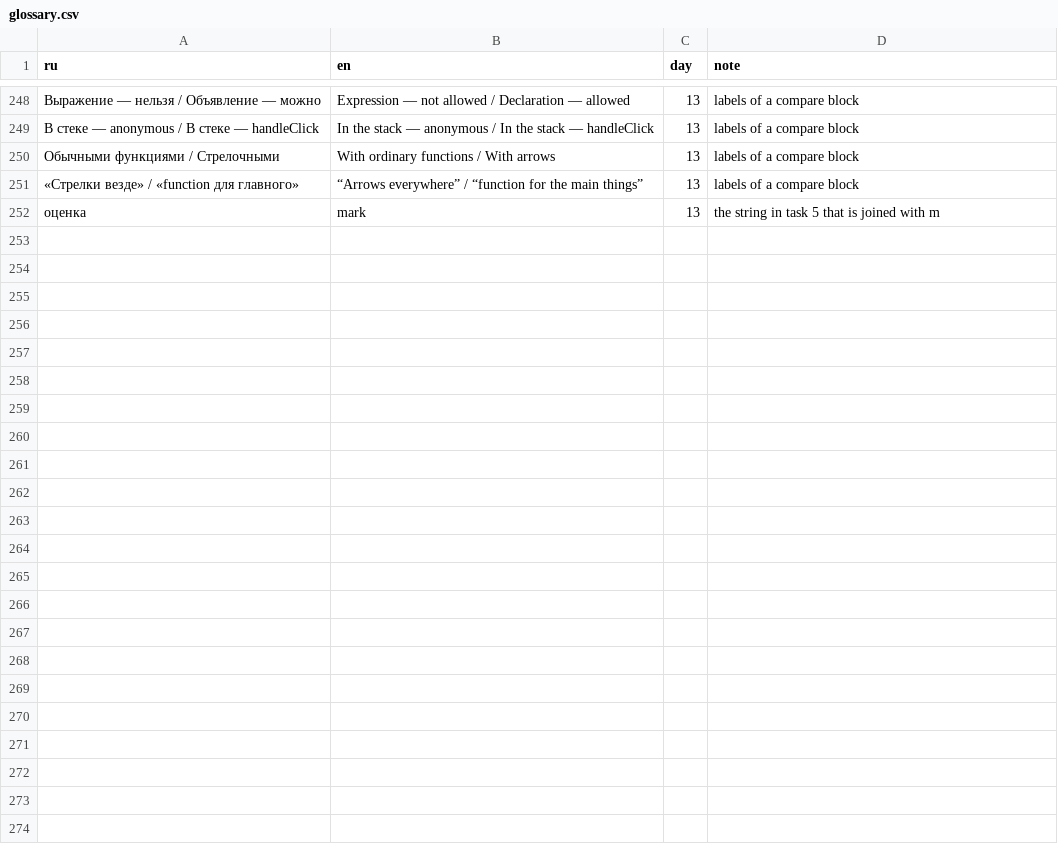
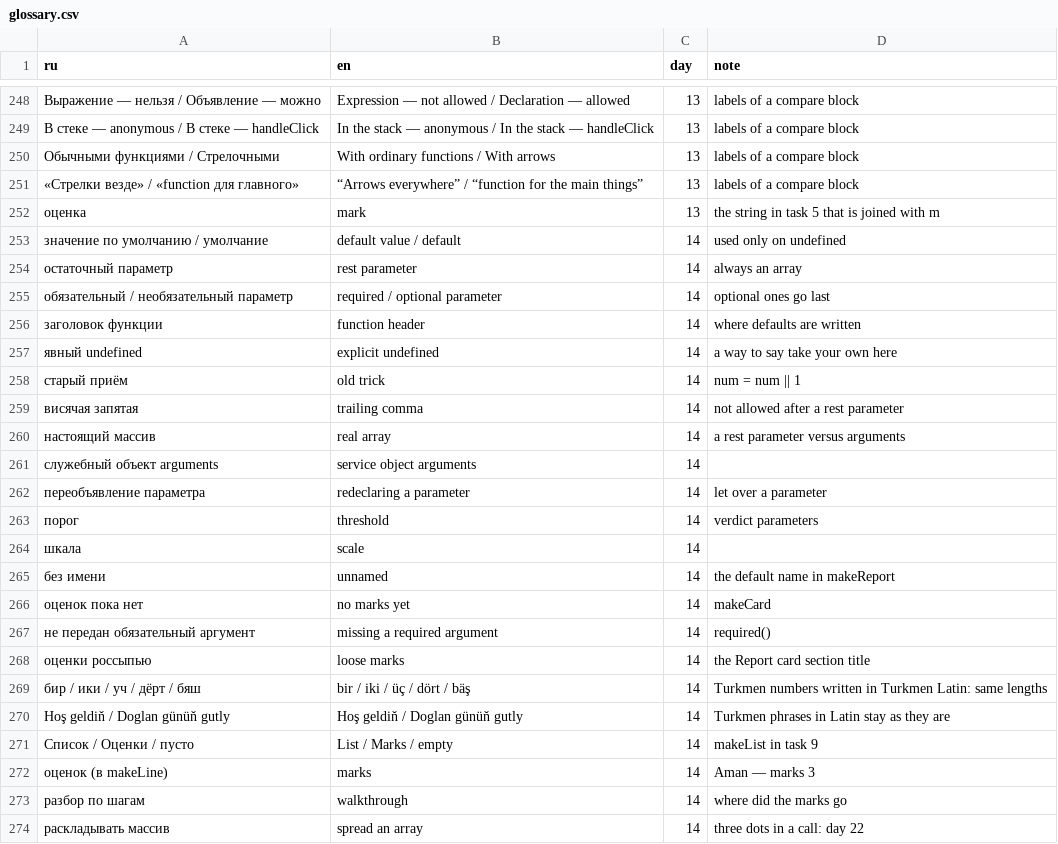
Before and after one commit to TheSeydiCharyyev/javascript-essentials, a CSV file: docs/glossary.csv, drawn as a sheet; only a part is shown, gaps mark what is left out; the diff names each change by its address in the sheet, - before the commit and + after, or states it on an @@ line.

Commit message:
Translate day 14 into English: default parameters, rest parameters and four parameter errors, RU and EN links, glossary terms

```diff
--- a/docs/glossary.csv
+++ b/docs/glossary.csv
+row 253: значение по умолчанию / умолчание | default value / default | 14 | used only on undefined
+row 254: остаточный параметр | rest parameter | 14 | always an array
+row 255: обязательный / необязательный параметр | required / optional parameter | 14 | optional ones go last
+row 256: заголовок функции | function header | 14 | where defaults are written
+row 257: явный undefined | explicit undefined | 14 | a way to say take your own here
+row 258: старый приём | old trick | 14 | num = num || 1
+row 259: висячая запятая | trailing comma | 14 | not allowed after a rest parameter
+row 260: настоящий массив | real array | 14 | a rest parameter versus arguments
+row 261: служебный объект arguments | service object arguments | 14
+row 262: переобъявление параметра | redeclaring a parameter | 14 | let over a parameter
+row 263: порог | threshold | 14 | verdict parameters
+row 264: шкала | scale | 14
+row 265: без имени | unnamed | 14 | the default name in makeReport
+row 266: оценок пока нет | no marks yet | 14 | makeCard
+row 267: не передан обязательный аргумент | missing a required argument | 14 | required()
+row 268: оценки россыпью | loose marks | 14 | the Report card section title
+row 269: бир / ики / уч / дёрт / бяш | bir / iki / üç / dört / bäş | 14 | Turkmen numbers written in Turkmen Latin: same lengths
+row 270: Hoş geldiň / Doglan günüň gutly | Hoş geldiň / Doglan günüň gutly | 14 | Turkmen phrases in Latin stay as they are
+row 271: Список / Оценки / пусто | List / Marks / empty | 14 | makeList in task 9
+row 272: оценок (в makeLine) | marks | 14 | Aman — marks 3
+row 273: разбор по шагам | walkthrough | 14 | where did the marks go
+row 274: раскладывать массив | spread an array | 14 | three dots in a call: day 22
```
Also changed, not shown: 7 other files.
